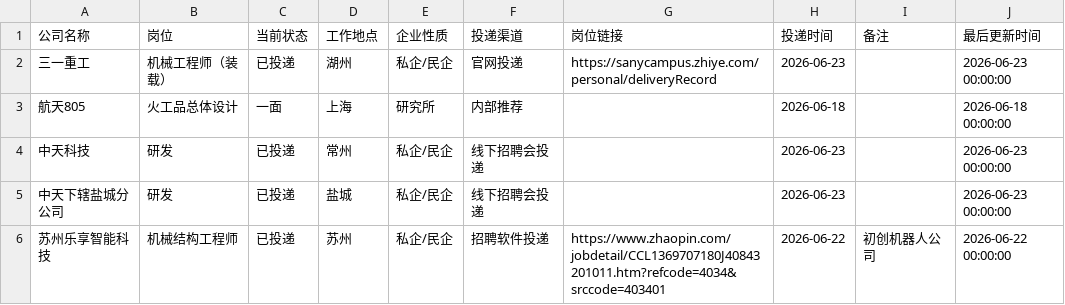
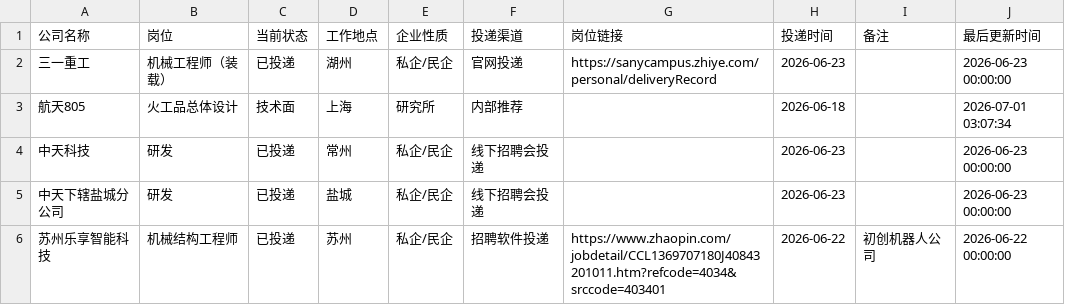
Before and after one commit to limengsheng981-hash/my-offer-tracker, a CSV file: job_applications.csv, drawn as a sheet; only a part is shown.

Commit message:
自动同步求职进度 2026-07-01 03:07

```diff
--- a/job_applications.csv
+++ b/job_applications.csv
@@ -2,3 +2,3 @@
 三一重工,机械工程师（装载）,已投递,湖州,私企/民企,官网投递,https://sanycampus.zhiye.com/personal/deliveryRecord,2026-06-23,,2026-06-23 00:00:00
-航天805,火工品总体设计,一面,上海,研究所,内部推荐,,2026-06-18,,2026-06-18 00:00:00
+航天805,火工品总体设计,技术面,上海,研究所,内部推荐,,2026-06-18,,2026-07-01 03:07:34
 中天科技,研发,已投递,常州,私企/民企,线下招聘会投递,,2026-06-23,,2026-06-23 00:00:00
```
